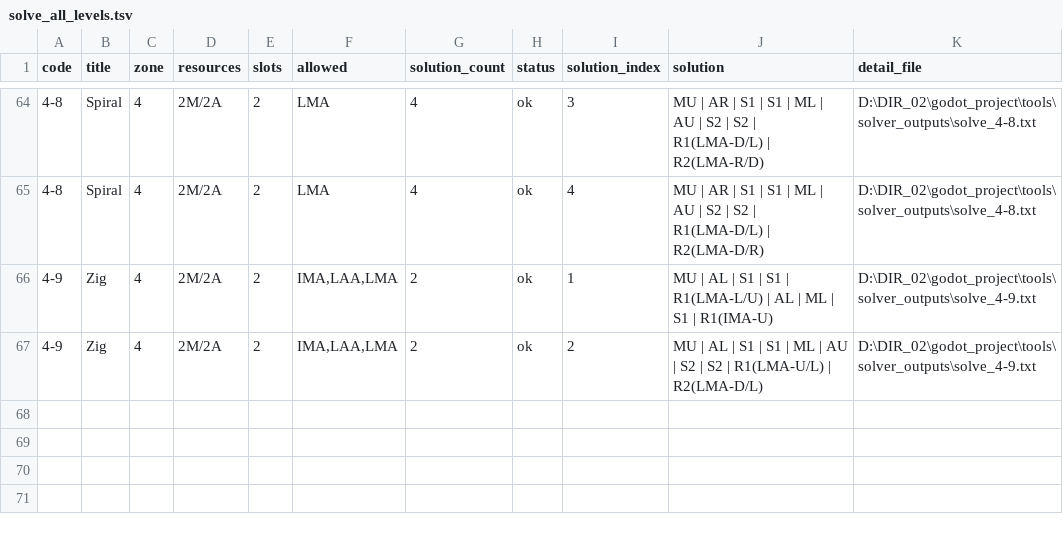
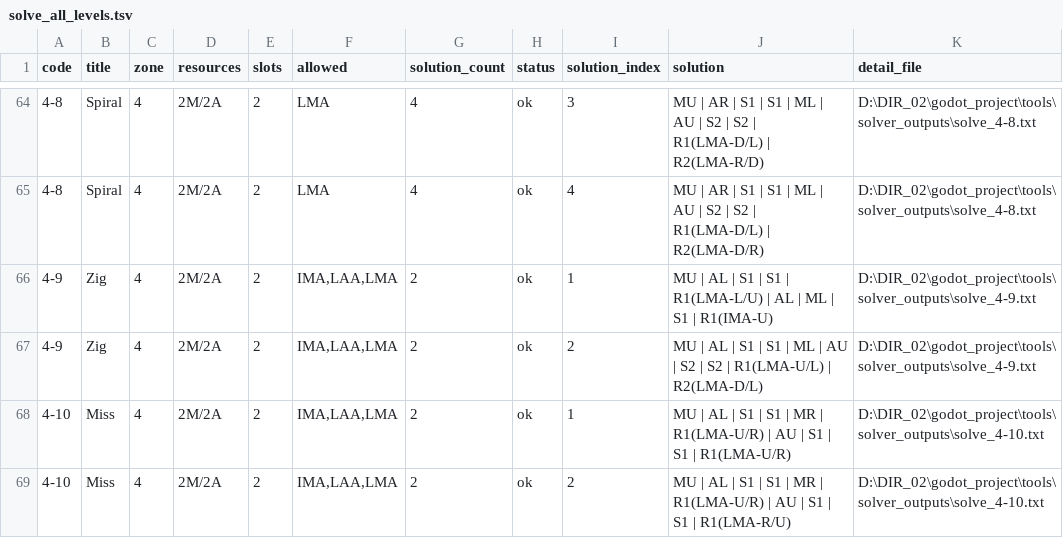
Before and after one commit to Periodev/DIR, a TSV file: godot_project/tools/solver_outputs/solve_all_levels.tsv, drawn as a sheet; only a part is shown, gaps mark what is left out.

Commit message:
Add zone 4 miss level

```diff
--- a/godot_project/tools/solver_outputs/solve_all_levels.tsv
+++ b/godot_project/tools/solver_outputs/solve_all_levels.tsv
@@ -67 +67,3 @@ code	title	zone	resources	slots	allowed	solution_count	status	solution_index	sol
 4-9	Zig	4	2M/2A	2	IMA,LAA,LMA	2	ok	2	MU | AL | S1 | S1 | ML | AU | S2 | S2 | R1(LMA-U/L) | R2(LMA-D/L)	D:\DIR_02\godot_project\tools\solver_outputs\solve_4-9.txt
+4-10	Miss	4	2M/2A	2	IMA,LAA,LMA	2	ok	1	MU | AL | S1 | S1 | MR | R1(LMA-U/R) | AU | S1 | S1 | R1(LMA-U/R)	D:\DIR_02\godot_project\tools\solver_outputs\solve_4-10.txt
+4-10	Miss	4	2M/2A	2	IMA,LAA,LMA	2	ok	2	MU | AL | S1 | S1 | MR | R1(LMA-U/R) | AU | S1 | S1 | R1(LMA-R/U)	D:\DIR_02\godot_project\tools\solver_outputs\solve_4-10.txt
```
Also changed, not shown: 5 other files.
